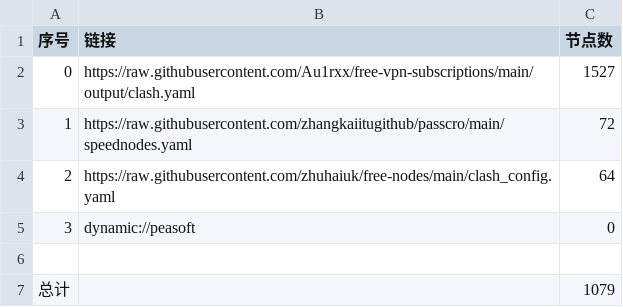
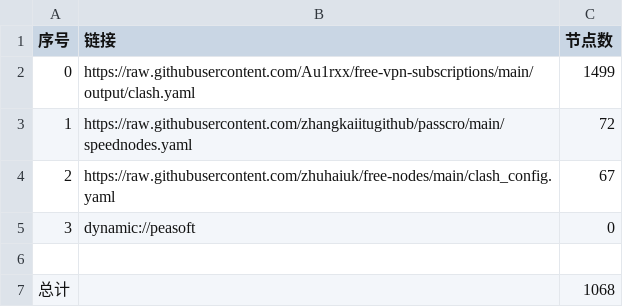
Before and after one commit to pyfpyfpyf/AutoMergePublicNodes, a CSV file: list_result.csv, drawn as a sheet.

```diff
--- a/list_result.csv
+++ b/list_result.csv
@@ -1,7 +1,7 @@
 序号,链接,节点数
-0,https://raw.githubusercontent.com/Au1rxx/free-vpn-subscriptions/main/output/clash.yaml,1527
+0,https://raw.githubusercontent.com/Au1rxx/free-vpn-subscriptions/main/output/clash.yaml,1499
 1,https://raw.githubusercontent.com/zhangkaiitugithub/passcro/main/speednodes.yaml,72
-2,https://raw.githubusercontent.com/zhuhaiuk/free-nodes/main/clash_config.yaml,64
+2,https://raw.githubusercontent.com/zhuhaiuk/free-nodes/main/clash_config.yaml,67
 3,dynamic://peasoft,0
 
-总计,,1079
+总计,,1068
```
Also changed, not shown: 15 other files.
